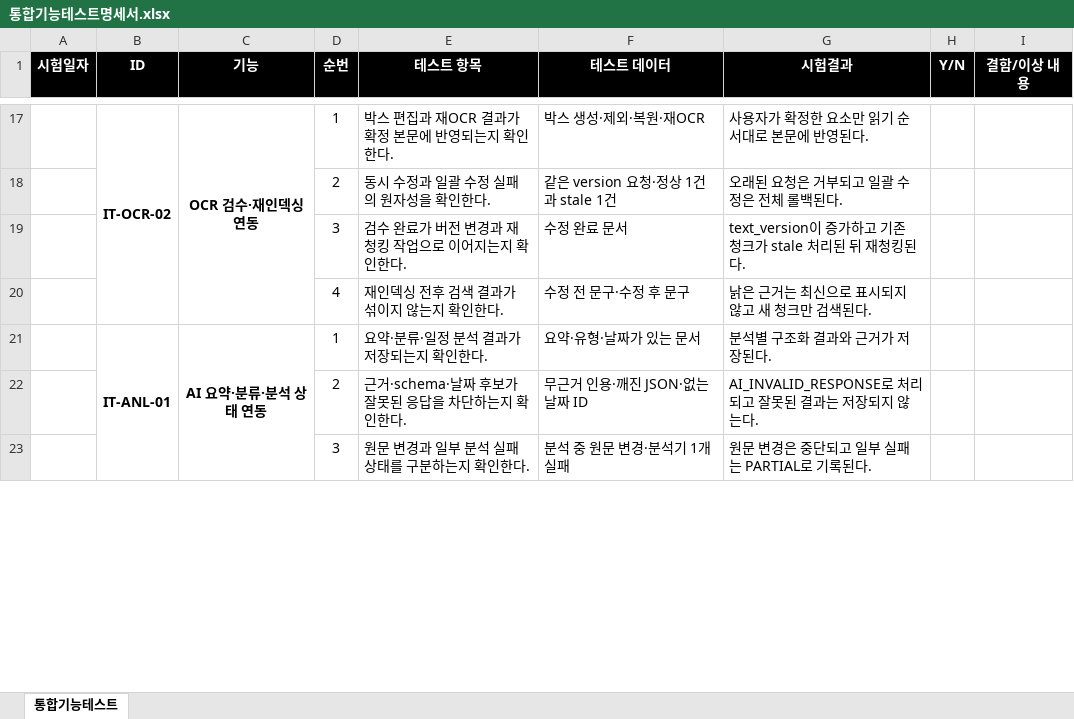
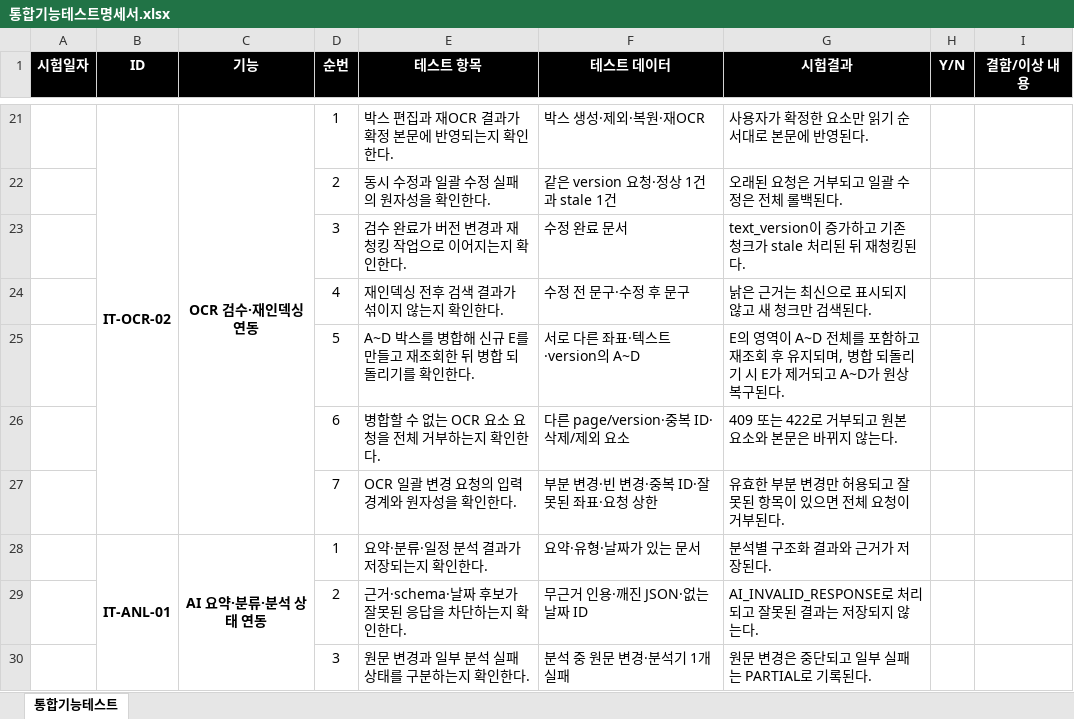
Before and after one commit to bobohyeon/deliver, an Excel workbook: 산출물/통합기능테스트명세서.xlsx, sheet 통합기능테스트, drawn as a sheet; only a part is shown, gaps mark what is left out; values as stored, in another font and other column widths than the file's, no borders; the diff covers the shown part only; the diff names each change by its address in the sheet, - before the commit and + after, or states it on an @@ line.

```diff
--- a/산출물/통합기능테스트명세서.xlsx (sheet 통합기능테스트)
+++ b/산출물/통합기능테스트명세서.xlsx (sheet 통합기능테스트)
+row 25:  |  |  | 5 | A~D 박스를 병합해 신규 E를 만들고 재조회한 뒤 병합 되돌리기를 확인한다. | 서로 다른 좌표·텍스트·version의 A~D | E의 영역이 A~D 전체를 포함하고 재조회 후 유지되며, 병합 되돌리기 시 E가 제거되고 A~D가 원상복구된다.
+row 26:  |  |  | 6 | 병합할 수 없는 OCR 요소 요청을 전체 거부하는지 확인한다. | 다른 page/version·중복 ID·삭제/제외 요소 | 409 또는 422로 거부되고 원본 요소와 본문은 바뀌지 않는다.
+row 27:  |  |  | 7 | OCR 일괄 변경 요청의 입력 경계와 원자성을 확인한다. | 부분 변경·빈 변경·중복 ID·잘못된 좌표·요청 상한 | 유효한 부분 변경만 허용되고 잘못된 항목이 있으면 전체 요청이 거부된다.
```
Also changed, not shown: 12 added rows elsewhere in this sheet, 산출물/기능명세서_v5_세분화.xlsx, 산출물/단위테스트명세서.xlsx, 6 other files.
